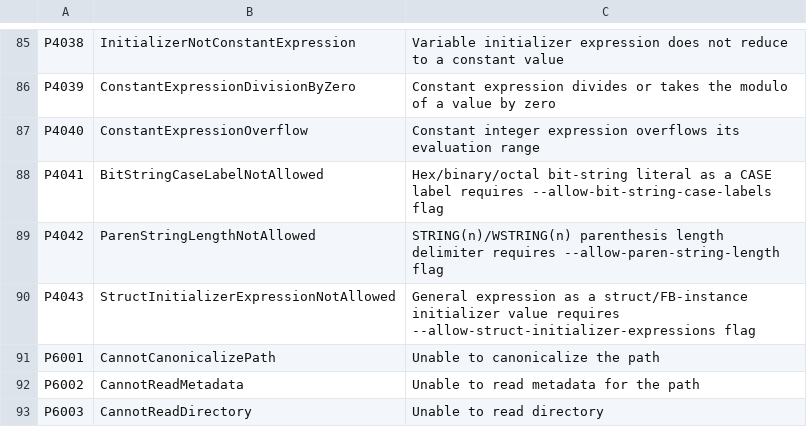
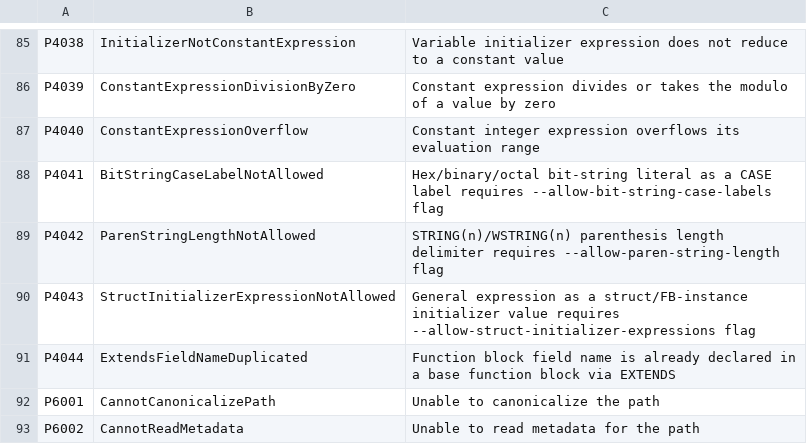
Before and after one commit to ironplc/ironplc, a CSV file: compiler/problems/resources/problem-codes.csv, drawn as a sheet; only a part is shown, gaps mark what is left out; the shorter side is filled out with more unchanged rows; the diff names each change by its address in the sheet, - before the commit and + after, or states it on an @@ line.

Commit message:
fix(twincat): reject a derived FB redeclaring a base-class field (P4039)
Verified against real TcXaeShell before implementing: TwinCAT rejects a
derived function block (via EXTENDS) redeclaring a field its base class
already has (C0097 "Duplicate definition"), even when the redeclared
field has a different type. IronPLC's field-inheritance implementation
had no check for this at all -- it silently accepted code real TwinCAT
rejects.

New P4039 semantic rule reusing collect_inherited_fields(), the shared
helper from the EXTENDS field-inheritance work. Catches collisions
transitively through the whole EXTENDS chain, not just the immediate
base.

```diff
--- a/compiler/problems/resources/problem-codes.csv
+++ b/compiler/problems/resources/problem-codes.csv
+row 91: P4044 | ExtendsFieldNameDuplicated | Function block field name is already declared in a base function block via EXTENDS
```
Also changed, not shown: 5 other files.
